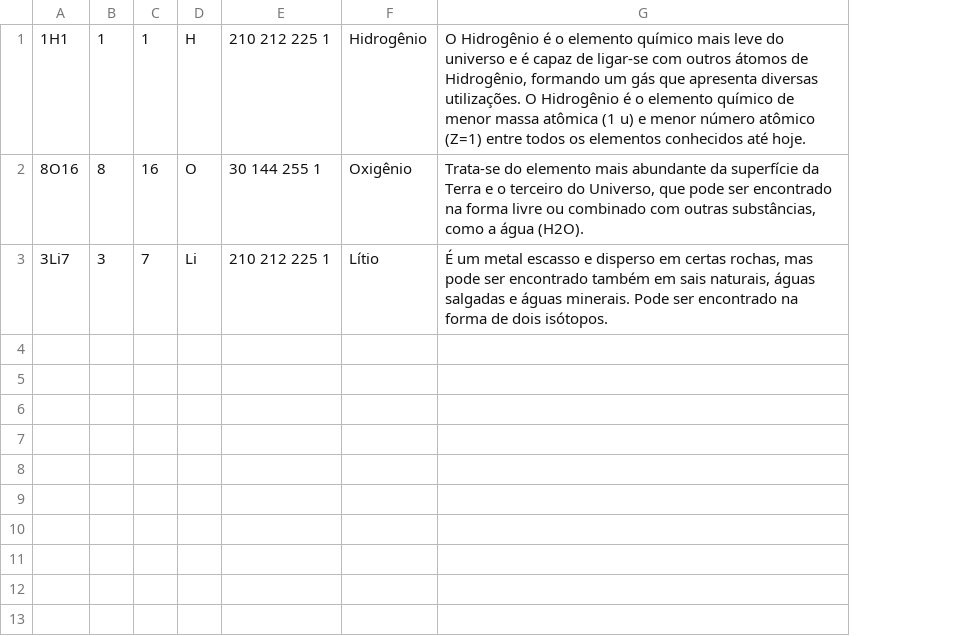
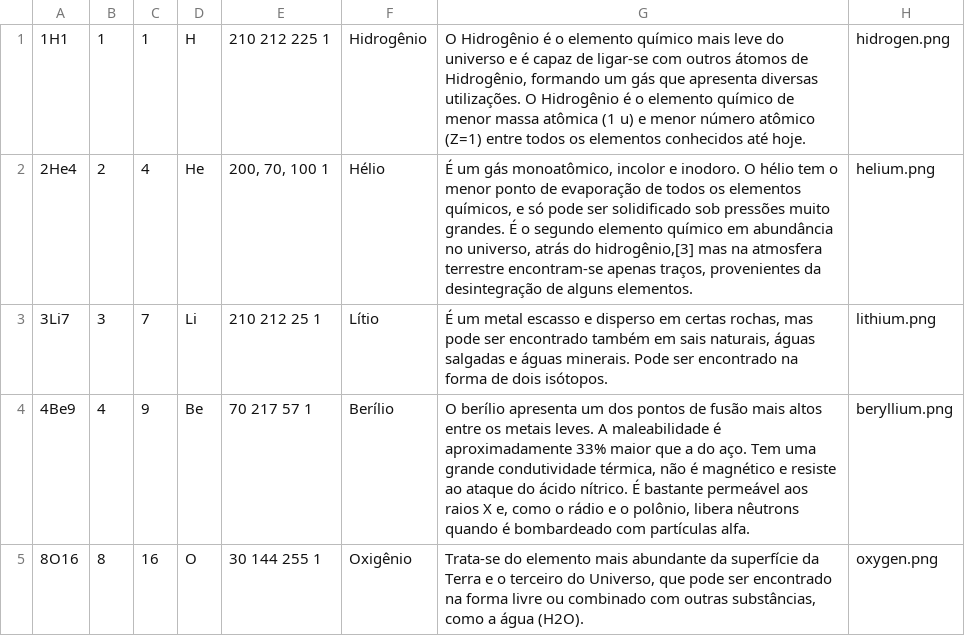
Before and after one commit to beghelli/atomsCollector, a CSV file: data/atoms.csv, drawn as a sheet; removed rows and columns are numbered as before the commit, all else as after; the diff names each change by its address in the sheet, - before the commit and + after, or states it on an @@ line.

Commit message:
#38 Adds different textures for each atom

```diff
--- a/data/atoms.csv
+++ b/data/atoms.csv
+column H, row 1: hidrogen.png; row 5: oxygen.png
+row 2: 2He4 | 2 | 4 | He | 200, 70, 100 1 | Hélio | É um gás monoatômico, incolor e inodoro. O hélio tem o menor ponto de evaporação de todos os elementos químicos, e só pode ser solidificado sob pressões muito grandes. É o segundo elemento químico em abundância no universo, atrás do hidrogênio,[3] mas na atmosfera terrestre encontram-se apenas traços, provenientes da desintegração de alguns elementos. | helium.png
+row 3: 3Li7 | 3 | 7 | Li | 210 212 25 1 | Lítio | É um metal escasso e disperso em certas rochas, mas pode ser encontrado também em sais naturais, águas salgadas e águas minerais. Pode ser encontrado na forma de dois isótopos. | lithium.png
+row 4: 4Be9 | 4 | 9 | Be | 70 217 57 1 | Berílio | O berílio apresenta um dos pontos de fusão mais altos entre os metais leves. A maleabilidade é aproximadamente 33% maior que a do aço. Tem uma grande condutividade térmica, não é magnético e resiste ao ataque do ácido nítrico. É bastante permeável aos raios X e, como o rádio e o polônio, libera nêutrons quando é bombardeado com partículas alfa. | beryllium.png
-row 3: 3Li7 | 3 | 7 | Li | 210 212 225 1 | Lítio | É um metal escasso e disperso em certas rochas, mas pode ser encontrado também em sais naturais, águas salgadas e águas minerais. Pode ser encontrado na forma de dois isótopos.
```
Also changed, not shown: 18 other files.
